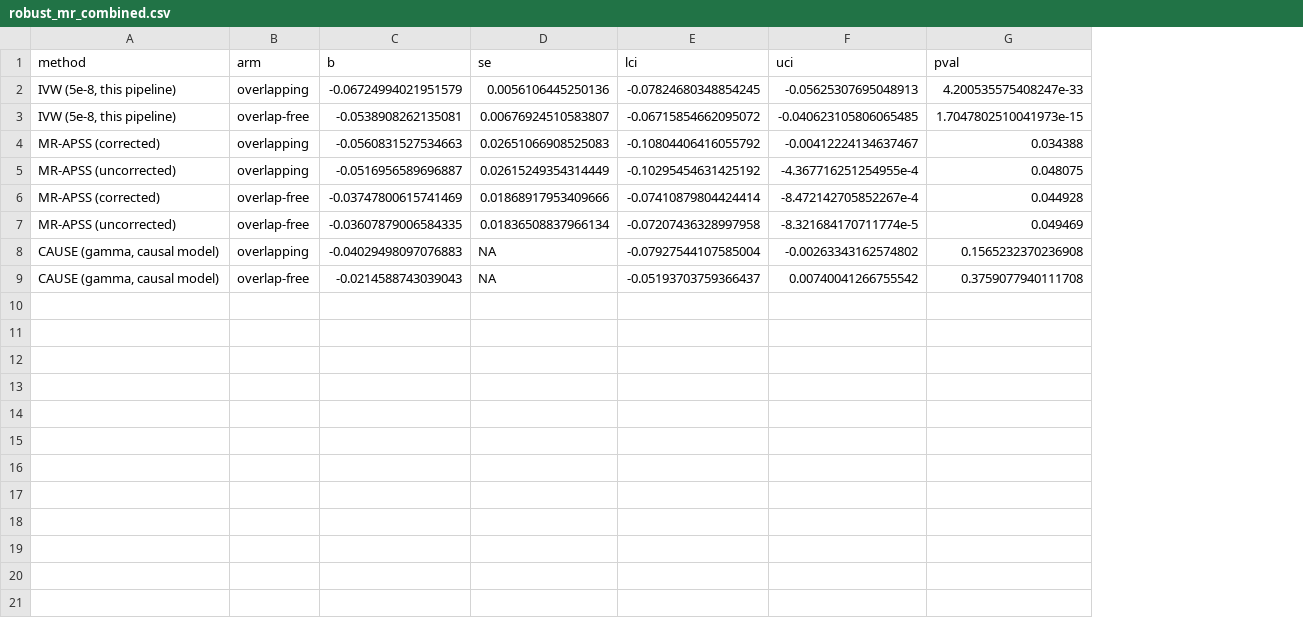
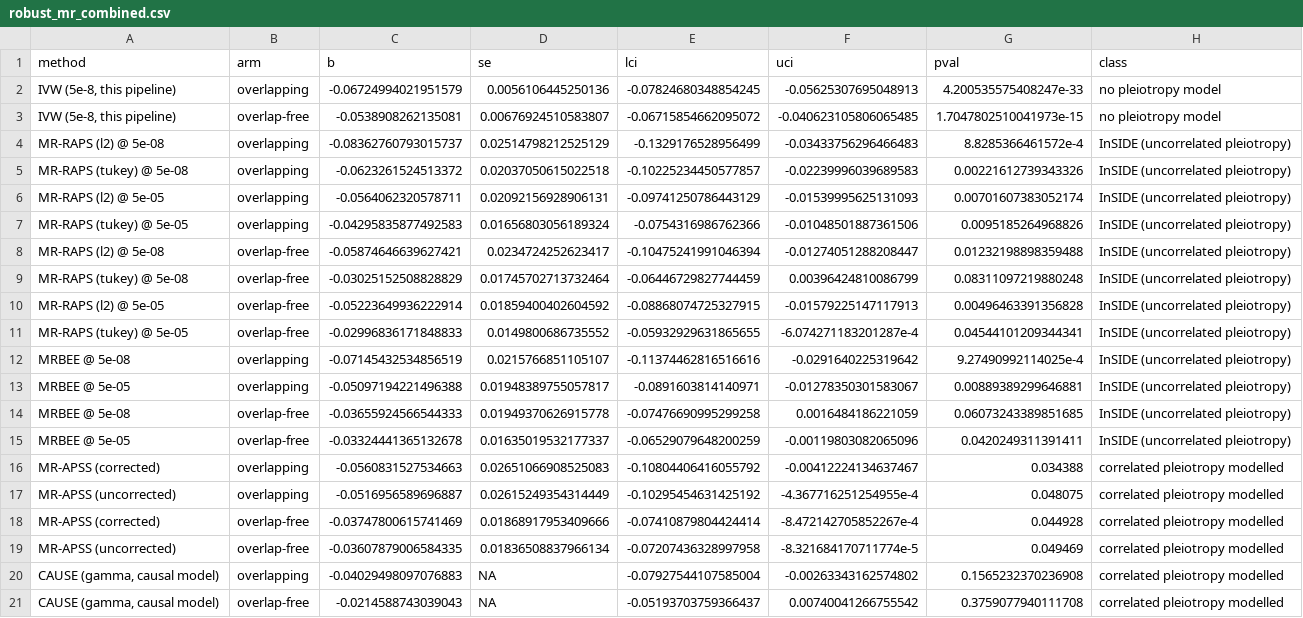
Before and after one commit to BridgesLab/PrecisionNutrition, a CSV file: Human Genetics/calcium-cholesterol/results/robust_mr/robust_mr_combined.csv, drawn as a sheet; the diff names each change by its address in the sheet, - before the commit and + after, or states it on an @@ line.

Commit message:
Add InSIDE-class methods (MR-RAPS, MRBEE); revise overlap conclusion  Extends the robust MR arm with two methods that model uncorrelated horizontal pleiotropy but assume InSIDE, complementing CAUSE/MR-APSS which model a shared confounder. Both run at 5e-8 and 5e-5 on the same harmonised substrate.  Two revisions to the previous commit's conclusions: - WITHDRAWN: "overlap is detectable". MRBEE's estimation-error covariance   (-0.0045) disagrees in sign with MR-APSS C12 (+0.023); CAUSE rho is larger in   the arm with no overlap by construction. All three are within 0.023 of zero,   so overlap is immaterial, but we should not claim to have detected it. - The apparent "more conservative method, smaller estimate" gradient is largely   a THRESHOLD effect. At a fixed 5e-5 threshold MR-RAPS(l2) and MR-APSS both   give -0.056 despite opposite assumptions about correlated pleiotropy.  New findings: - Weak-instrument correction and robust loss push in opposite directions and   nearly cancel: IVW -0.067 -> RAPS-l2 -0.084 -> RAPS-tukey -0.062 on identical   instruments. IVW lands between them by coincidence. - Pleiotropy is heavy but diffuse: tau-hat ~0.005 (~3x the outcome SE) while   MRBEE's outlier test flags only 1-3% of instruments. Favours random-effects   treatment over deletion, and explains MRBEE tracking RAPS-l2 not RAPS-tukey. - IVW's SE of 0.0056 is contradicted by RAPS, MRBEE and MR-APSS independently   (0.017-0.027): the conventional interval was ~4x too narrow.  Interface notes: MRBEE.IMRP.UV takes lowercase bx/bxse vectors and returns vartheta, not the MVMR bX/bXse matrices and covtheta. mr.raps has shipped two incompatible signatures; fit_raps() tries each and records which was used.

```diff
--- a/Human Genetics/calcium-cholesterol/results/robust_mr/robust_mr_combined.csv
+++ b/Human Genetics/calcium-cholesterol/results/robust_mr/robust_mr_combined.csv
+column H (class), rows 2-3: no pleiotropy model | no pleiotropy model; rows 16-21: all correlated pleiotropy modelled
+row 4: MR-RAPS (l2) @ 5e-08 | overlapping | -0.08362760793015737 | 0.02514798212525129 | -0.1329176528956499 | -0.03433756296466483 | 8.8285366461572e-4 | InSIDE (uncorrelated pleiotropy)
+row 5: MR-RAPS (tukey) @ 5e-08 | overlapping | -0.0623261524513372 | 0.02037050615022518 | -0.10225234450577857 | -0.02239996039689583 | 0.00221612739343326 | InSIDE (uncorrelated pleiotropy)
+row 6: MR-RAPS (l2) @ 5e-05 | overlapping | -0.0564062320578711 | 0.02092156928906131 | -0.09741250786443129 | -0.01539995625131093 | 0.00701607383052174 | InSIDE (uncorrelated pleiotropy)
+row 7: MR-RAPS (tukey) @ 5e-05 | overlapping | -0.04295835877492583 | 0.01656803056189324 | -0.0754316986762366 | -0.01048501887361506 | 0.0095185264968826 | InSIDE (uncorrelated pleiotropy)
+row 8: MR-RAPS (l2) @ 5e-08 | overlap-free | -0.05874646639627421 | 0.0234724252623417 | -0.10475241991046394 | -0.01274051288208447 | 0.01232198898359488 | InSIDE (uncorrelated pleiotropy)
+row 9: MR-RAPS (tukey) @ 5e-08 | overlap-free | -0.03025152508828829 | 0.01745702713732464 | -0.06446729827744459 | 0.00396424810086799 | 0.08311097219880248 | InSIDE (uncorrelated pleiotropy)
+row 10: MR-RAPS (l2) @ 5e-05 | overlap-free | -0.05223649936222914 | 0.01859400402604592 | -0.08868074725327915 | -0.01579225147117913 | 0.00496463391356828 | InSIDE (uncorrelated pleiotropy)
+row 11: MR-RAPS (tukey) @ 5e-05 | overlap-free | -0.02996836171848833 | 0.0149800686735552 | -0.05932929631865655 | -6.074271183201287e-4 | 0.04544101209344341 | InSIDE (uncorrelated pleiotropy)
+row 12: MRBEE @ 5e-08 | overlapping | -0.07145432534856519 | 0.0215766851105107 | -0.11374462816516616 | -0.0291640225319642 | 9.27490992114025e-4 | InSIDE (uncorrelated pleiotropy)
+row 13: MRBEE @ 5e-05 | overlapping | -0.05097194221496388 | 0.01948389755057817 | -0.0891603814140971 | -0.01278350301583067 | 0.00889389299646881 | InSIDE (uncorrelated pleiotropy)
+row 14: MRBEE @ 5e-08 | overlap-free | -0.03655924566544333 | 0.01949370626915778 | -0.07476690995299258 | 0.0016484186221059 | 0.06073243389851685 | InSIDE (uncorrelated pleiotropy)
+row 15: MRBEE @ 5e-05 | overlap-free | -0.03324441365132678 | 0.01635019532177337 | -0.06529079648200259 | -0.00119803082065096 | 0.0420249311391411 | InSIDE (uncorrelated pleiotropy)
```
Also changed, not shown: 14 other files.
